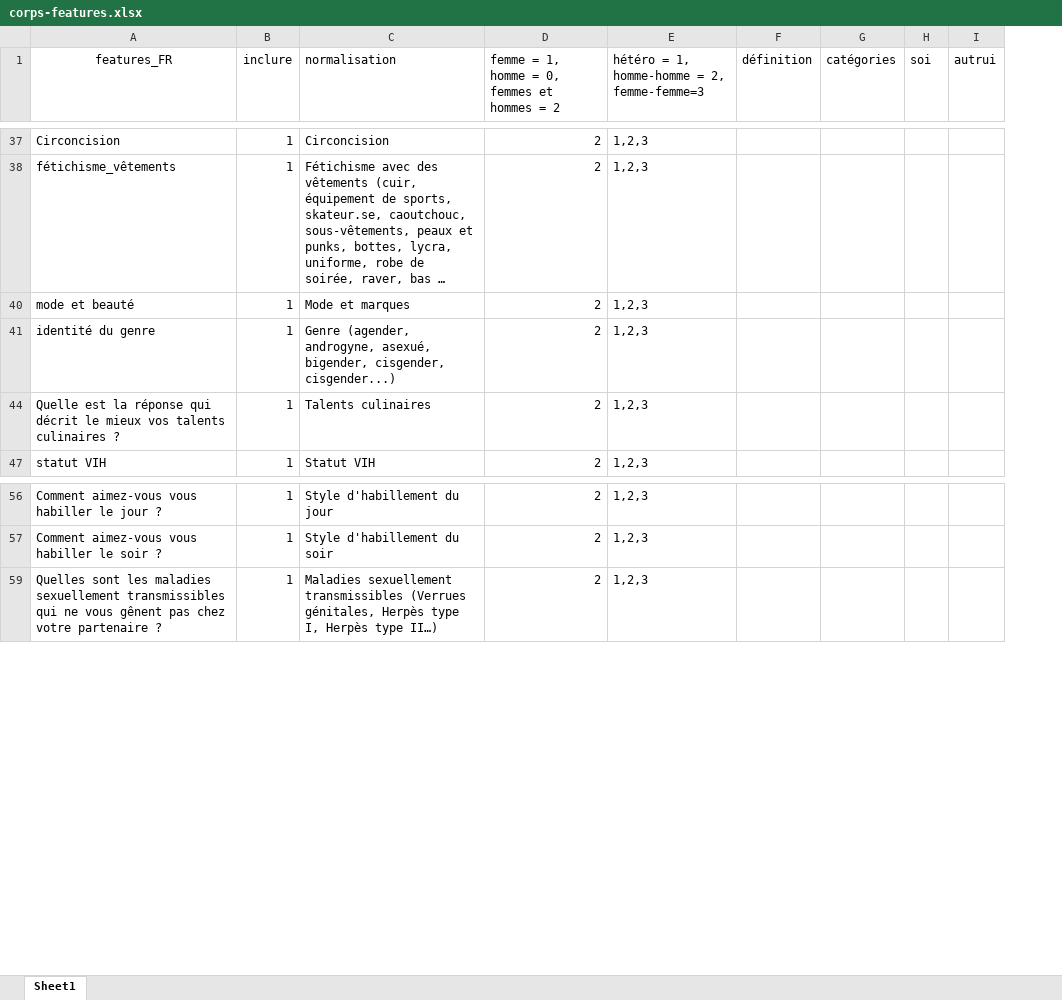
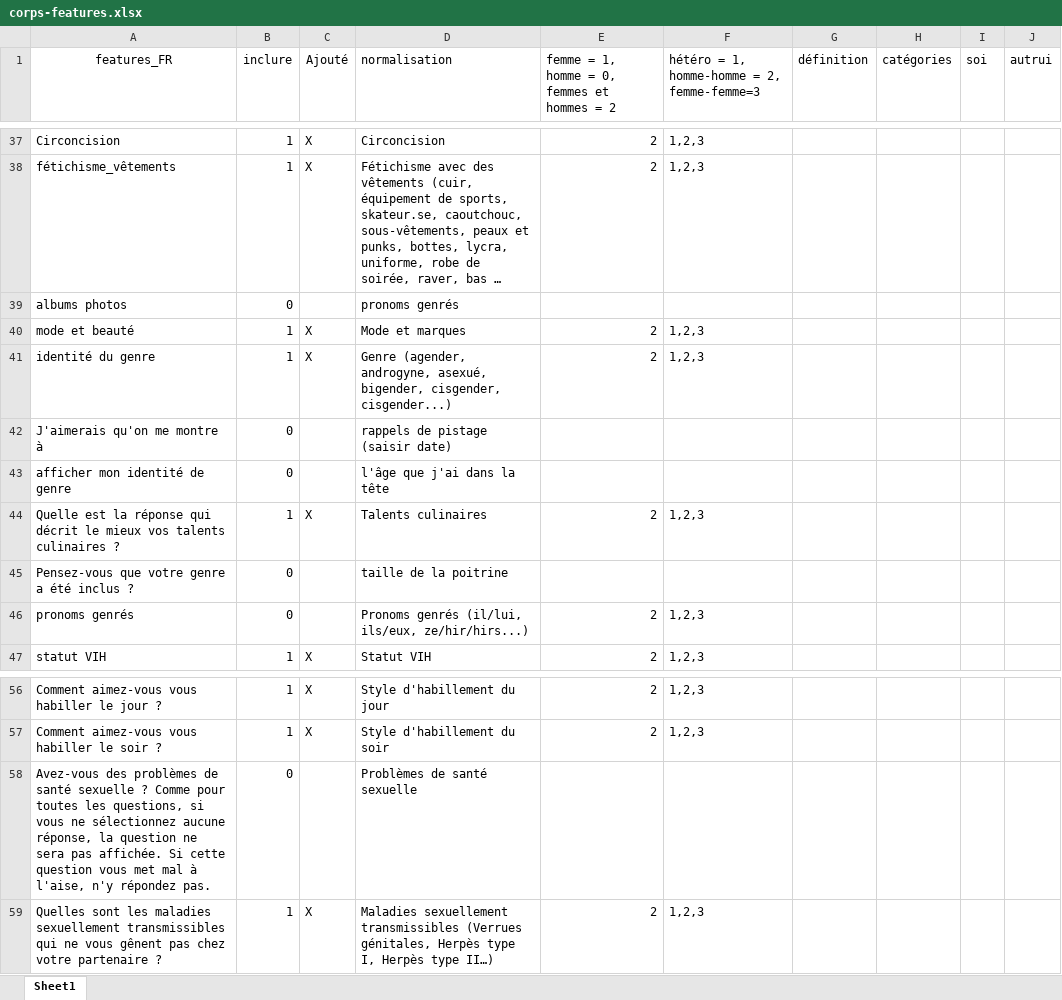
Before and after one commit to swanono/Algolov, an Excel workbook: to_use/corps-features.xlsx, sheet Sheet1, drawn as a sheet; only a part is shown, gaps mark what is left out; long unchanged cells end in …; values as stored, in another font and other column widths than the file's, no borders; the diff covers the shown part only; the diff names each change by its address in the sheet, - before the commit and + after, or states it on an @@ line.

```diff
--- a/to_use/corps-features.xlsx (sheet Sheet1)
+++ b/to_use/corps-features.xlsx (sheet Sheet1)
+column C (Ajouté), rows 37-38: X | X; rows 40-41: X | X; row 44: X; row 47: X; rows 56-57: X | X; row 59: X
@@ row 39 unhidden: albums photos | 0 |  | pronoms genrés @@
@@ row 42 unhidden: J'aimerais qu'on me montre à | 0 |  | rappels de pistage (saisir date) @@
@@ row 43 unhidden: afficher mon identité de genre | 0 |  | l'âge que j'ai dans la tête @@
@@ row 45 unhidden: Pensez-vous que votre genre a été inclus ? | 0 |  | taille de la poitrine @@
@@ row 46 unhidden: pronoms genrés | 0 |  | Pronoms genrés (il/lui, ils/eux, ze/hir/hirs...) | 2 | 1,2,3 @@
@@ row 58 unhidden: Avez-vous des problèmes de santé sexuelle ? Comme pour toutes les questions, si vous ne sélectionnez aucune réponse, la question ne sera pas affichée. Si cette question vous met mal à l'aise, n'y répondez pas. | 0 |  | Problèmes de santé sexuelle @@
```
Also changed, not shown: 12 hidden or unhidden rows elsewhere in this sheet, 3 other files.
